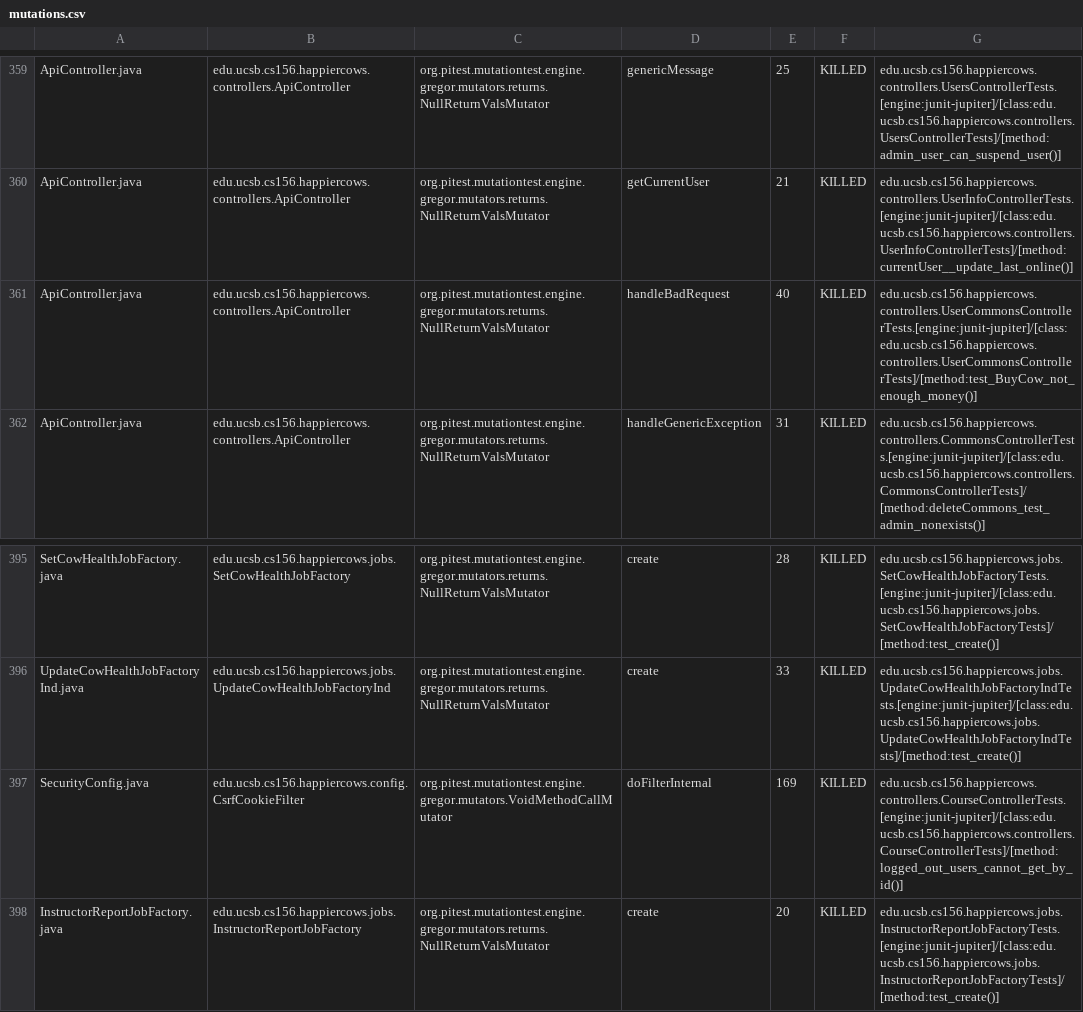
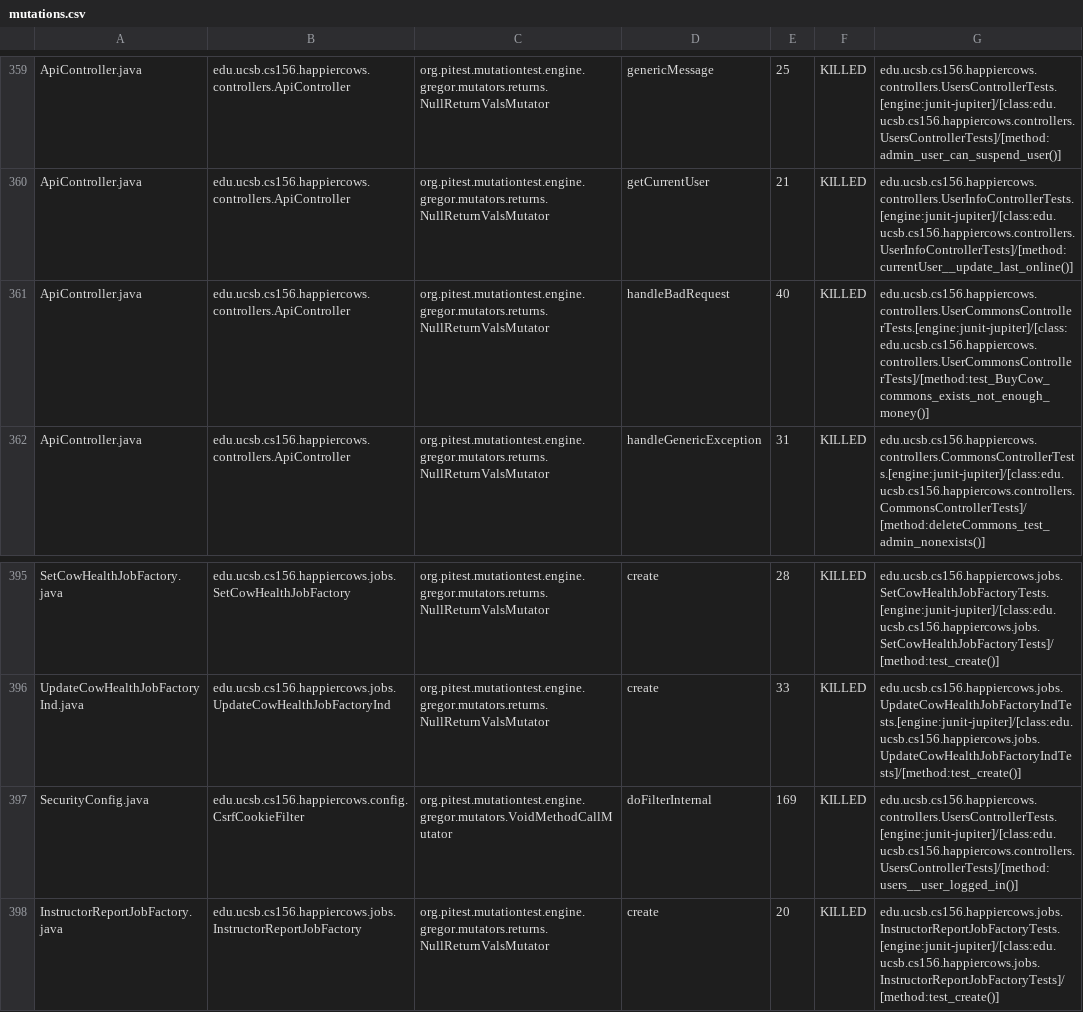
Before and after one commit to ucsb-cs156-s26/proj-happycows-s26-16, a CSV file: prs/63/pitest/mutations.csv, drawn as a sheet; only a part is shown, gaps mark what is left out; the diff covers the shown part only.

Commit message:
Deploying to gh-pages from @ ucsb-cs156-s26/proj-happycows-s26-16@5ea5ae1180a4635748537c518f4b26b78549fd11 🚀

```diff
--- a/prs/63/pitest/mutations.csv
+++ b/prs/63/pitest/mutations.csv
@@ -360,3 +360,3 @@ ApiController.java,edu.ucsb.cs156.happiercows.controllers.ApiController,org.pite
 ApiController.java,edu.ucsb.cs156.happiercows.controllers.ApiController,org.pitest.mutationtest.engine.gregor.mutators.returns.NullReturnValsMutator,getCurrentUser,21,KILLED,edu.ucsb.cs156.happiercows.controllers.UserInfoControllerTests.[engine:junit-jupiter]/[class:edu.ucsb.cs156.happiercows.controllers.UserInfoControllerTests]/[method:currentUser__update_last_online()]
-ApiController.java,edu.ucsb.cs156.happiercows.controllers.ApiController,org.pitest.mutationtest.engine.gregor.mutators.returns.NullReturnValsMutator,handleBadRequest,40,KILLED,edu.ucsb.cs156.happiercows.controllers.UserCommonsControllerTests.[engine:junit-jupiter]/[class:edu.ucsb.cs156.happiercows.controllers.UserCommonsControllerTests]/[method:test_BuyCow_not_enough_money()]
+ApiController.java,edu.ucsb.cs156.happiercows.controllers.ApiController,org.pitest.mutationtest.engine.gregor.mutators.returns.NullReturnValsMutator,handleBadRequest,40,KILLED,edu.ucsb.cs156.happiercows.controllers.UserCommonsControllerTests.[engine:junit-jupiter]/[class:edu.ucsb.cs156.happiercows.controllers.UserCommonsControllerTests]/[method:test_BuyCow_commons_exists_not_enough_money()]
 ApiController.java,edu.ucsb.cs156.happiercows.controllers.ApiController,org.pitest.mutationtest.engine.gregor.mutators.returns.NullReturnValsMutator,handleGenericException,31,KILLED,edu.ucsb.cs156.happiercows.controllers.CommonsControllerTests.[engine:junit-jupiter]/[class:edu.ucsb.cs156.happiercows.controllers.CommonsControllerTests]/[method:deleteCommons_test_admin_nonexists()]
@@ -396,3 +396,3 @@ SetCowHealthJobFactory.java,edu.ucsb.cs156.happiercows.jobs.SetCowHealthJobFacto
 UpdateCowHealthJobFactoryInd.java,edu.ucsb.cs156.happiercows.jobs.UpdateCowHealthJobFactoryInd,org.pitest.mutationtest.engine.gregor.mutators.returns.NullReturnValsMutator,create,33,KILLED,edu.ucsb.cs156.happiercows.jobs.UpdateCowHealthJobFactoryIndTests.[engine:junit-jupiter]/[class:edu.ucsb.cs156.happiercows.jobs.UpdateCowHealthJobFactoryIndTests]/[method:test_create()]
-SecurityConfig.java,edu.ucsb.cs156.happiercows.config.CsrfCookieFilter,org.pitest.mutationtest.engine.gregor.mutators.VoidMethodCallMutator,doFilterInternal,169,KILLED,edu.ucsb.cs156.happiercows.controllers.CourseControllerTests.[engine:junit-jupiter]/[class:edu.ucsb.cs156.happiercows.controllers.CourseControllerTests]/[method:logged_out_users_cannot_get_by_id()]
+SecurityConfig.java,edu.ucsb.cs156.happiercows.config.CsrfCookieFilter,org.pitest.mutationtest.engine.gregor.mutators.VoidMethodCallMutator,doFilterInternal,169,KILLED,edu.ucsb.cs156.happiercows.controllers.UsersControllerTests.[engine:junit-jupiter]/[class:edu.ucsb.cs156.happiercows.controllers.UsersControllerTests]/[method:users__user_logged_in()]
 InstructorReportJobFactory.java,edu.ucsb.cs156.happiercows.jobs.InstructorReportJobFactory,org.pitest.mutationtest.engine.gregor.mutators.returns.NullReturnValsMutator,create,20,KILLED,edu.ucsb.cs156.happiercows.jobs.InstructorReportJobFactoryTests.[engine:junit-jupiter]/[class:edu.ucsb.cs156.happiercows.jobs.InstructorReportJobFactoryTests]/[method:test_create()]
```
Also changed, not shown: 15 edited cells elsewhere in this file, 53 other files.
